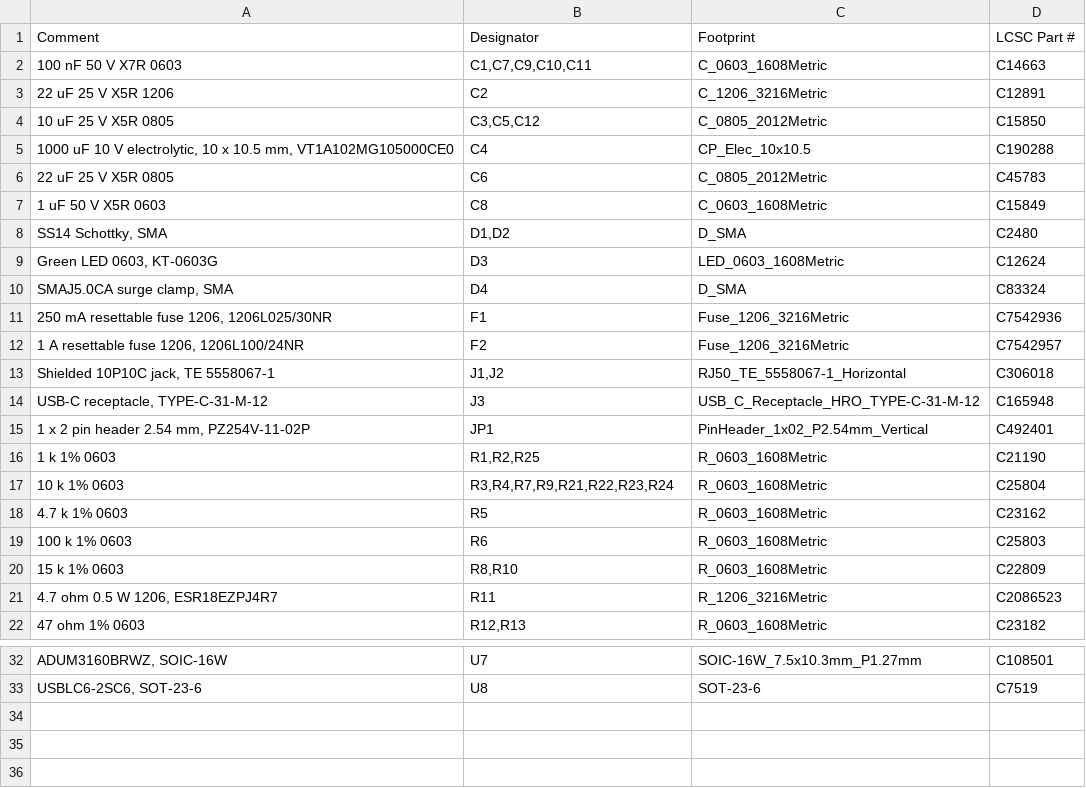
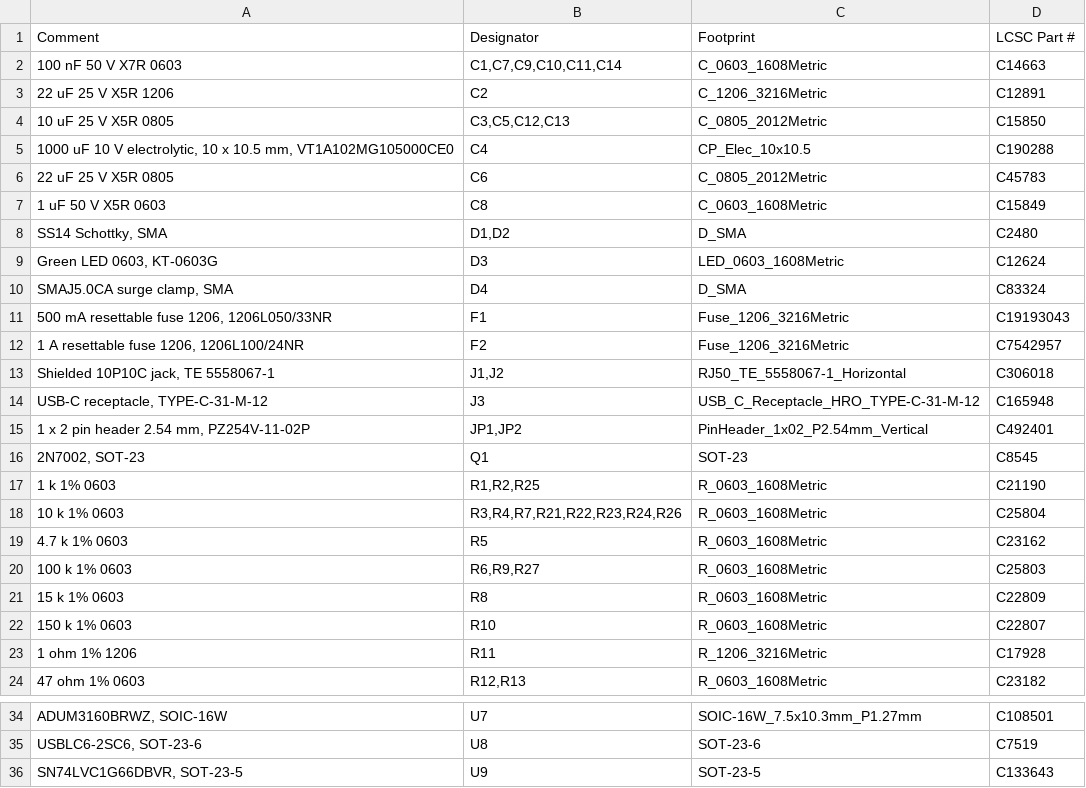
Before and after one commit to clintval/esphome-kaidi-desk, a CSV file: hardware/kaidi-desk-bom.csv, drawn as a sheet; only a part is shown, gaps mark what is left out; addresses are those after the commit; the diff names each change by its address in the sheet, - before the commit and + after, or states it on an @@ line.

```diff
--- a/hardware/kaidi-desk-bom.csv
+++ b/hardware/kaidi-desk-bom.csv
-B2 (Designator): C1,C7,C9,C10,C11
+B2 (Designator): C1,C7,C9,C10,C11,C14
-B4 (Designator): C3,C5,C12
+B4 (Designator): C3,C5,C12,C13
-A11 (Comment): 250 mA resettable fuse 1206, 1206L025/30NR
+A11 (Comment): 500 mA resettable fuse 1206, 1206L050/33NR
-D11 (LCSC Part #): C7542936
+D11 (LCSC Part #): C19193043
-B15 (Designator): JP1
+B15 (Designator): JP1,JP2
+row 16: 2N7002, SOT-23 | Q1 | SOT-23 | C8545
-B18 (Designator): R3,R4,R7,R9,R21,R22,R23,R24
+B18 (Designator): R3,R4,R7,R21,R22,R23,R24,R26
-B20 (Designator): R6
+B20 (Designator): R6,R9,R27
-B21 (Designator): R8,R10
+B21 (Designator): R8
+row 22: 150 k 1% 0603 | R10 | R_0603_1608Metric | C22807
-A23 (Comment): 4.7 ohm 0.5 W 1206, ESR18EZPJ4R7
+A23 (Comment): 1 ohm 1% 1206
-D23 (LCSC Part #): C2086523
+D23 (LCSC Part #): C17928
+row 36: SN74LVC1G66DBVR, SOT-23-5 | U9 | SOT-23-5 | C133643
```
Also changed, not shown: hardware/kaidi-desk-positions.csv, 25 other files.
